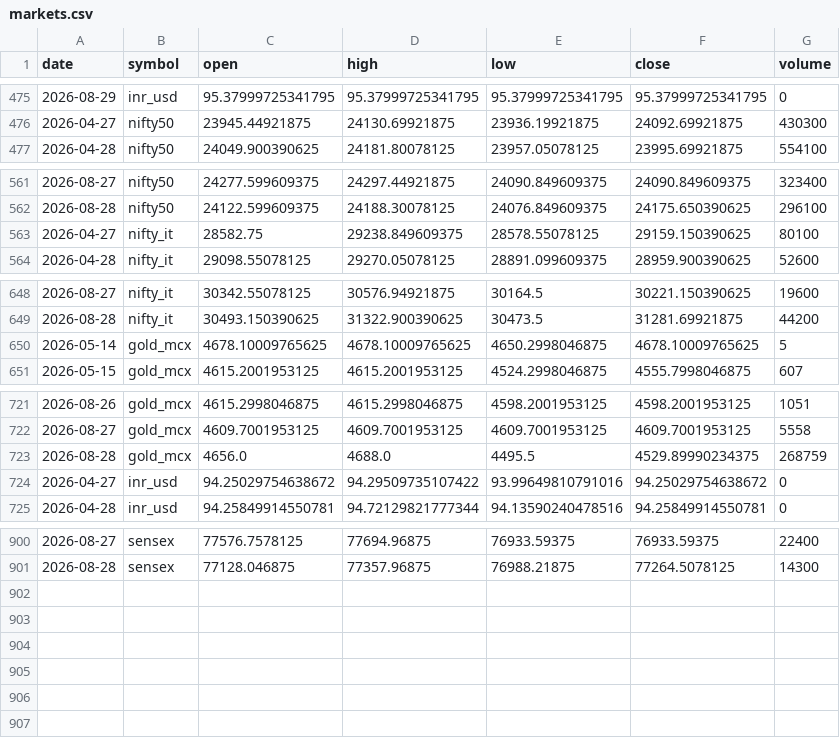
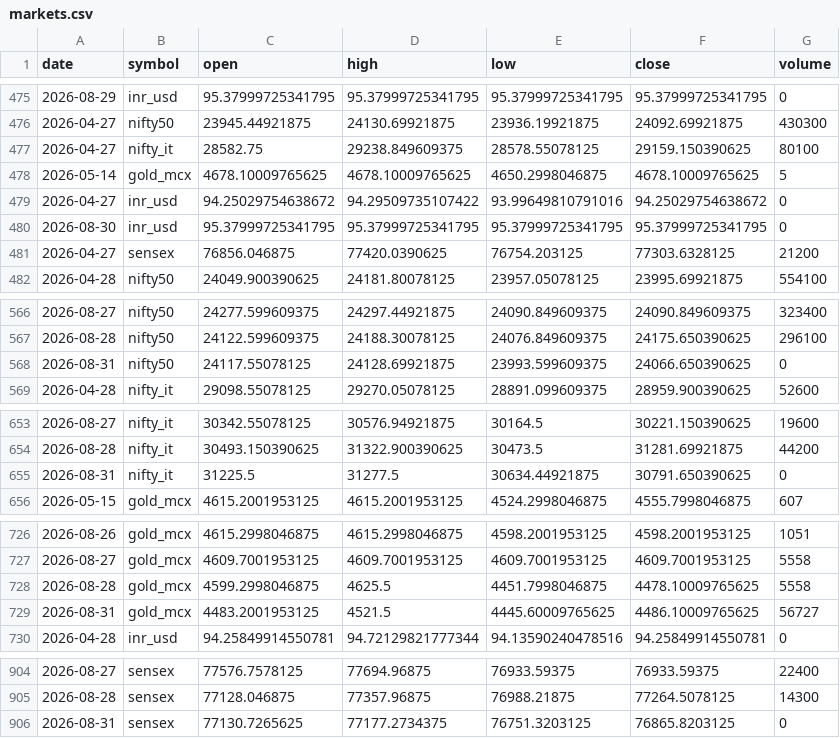
Before and after one commit to ImmadiVenkatesh/india-energy-dashboard, a CSV file: data/markets.csv, drawn as a sheet; only a part is shown, gaps mark what is left out; the diff covers the shown part only.

```diff
--- a/data/markets.csv
+++ b/data/markets.csv
@@ -476,2 +476,7 @@ date,symbol,open,high,low,close,volume
 2026-04-27,nifty50,23945.44921875,24130.69921875,23936.19921875,24092.69921875,430300
+2026-04-27,nifty_it,28582.75,29238.849609375,28578.55078125,29159.150390625,80100
+2026-05-14,gold_mcx,4678.10009765625,4678.10009765625,4650.2998046875,4678.10009765625,5
+2026-04-27,inr_usd,94.25029754638672,94.29509735107422,93.99649810791016,94.25029754638672,0
+2026-08-30,inr_usd,95.37999725341795,95.37999725341795,95.37999725341795,95.37999725341795,0
+2026-04-27,sensex,76856.046875,77420.0390625,76754.203125,77303.6328125,21200
 2026-04-28,nifty50,24049.900390625,24181.80078125,23957.05078125,23995.69921875,554100
@@ -562,3 +567,3 @@ date,symbol,open,high,low,close,volume
 2026-08-28,nifty50,24122.599609375,24188.30078125,24076.849609375,24175.650390625,296100
-2026-04-27,nifty_it,28582.75,29238.849609375,28578.55078125,29159.150390625,80100
+2026-08-31,nifty50,24117.55078125,24128.69921875,23993.599609375,24066.650390625,0
 2026-04-28,nifty_it,29098.55078125,29270.05078125,28891.099609375,28959.900390625,52600
@@ -649,3 +654,3 @@ date,symbol,open,high,low,close,volume
 2026-08-28,nifty_it,30493.150390625,31322.900390625,30473.5,31281.69921875,44200
-2026-05-14,gold_mcx,4678.10009765625,4678.10009765625,4650.2998046875,4678.10009765625,5
+2026-08-31,nifty_it,31225.5,31277.5,30634.44921875,30791.650390625,0
 2026-05-15,gold_mcx,4615.2001953125,4615.2001953125,4524.2998046875,4555.7998046875,607
@@ -722,4 +727,4 @@ date,symbol,open,high,low,close,volume
 2026-08-27,gold_mcx,4609.7001953125,4609.7001953125,4609.7001953125,4609.7001953125,5558
-2026-08-28,gold_mcx,4656.0,4688.0,4495.5,4529.89990234375,268759
-2026-04-27,inr_usd,94.25029754638672,94.29509735107422,93.99649810791016,94.25029754638672,0
+2026-08-28,gold_mcx,4599.2998046875,4625.5,4451.7998046875,4478.10009765625,5558
+2026-08-31,gold_mcx,4483.2001953125,4521.5,4445.60009765625,4486.10009765625,56727
 2026-04-28,inr_usd,94.25849914550781,94.72129821777344,94.13590240478516,94.25849914550781,0
@@ -901 +905,2 @@ date,symbol,open,high,low,close,volume
 2026-08-28,sensex,77128.046875,77357.96875,76988.21875,77264.5078125,14300
+2026-08-31,sensex,77130.7265625,77177.2734375,76751.3203125,76865.8203125,0
```
Also changed, not shown: 4 edited cells elsewhere in this file, data/crude_benchmarks.csv, data/spr_history.csv, 7 other files.
